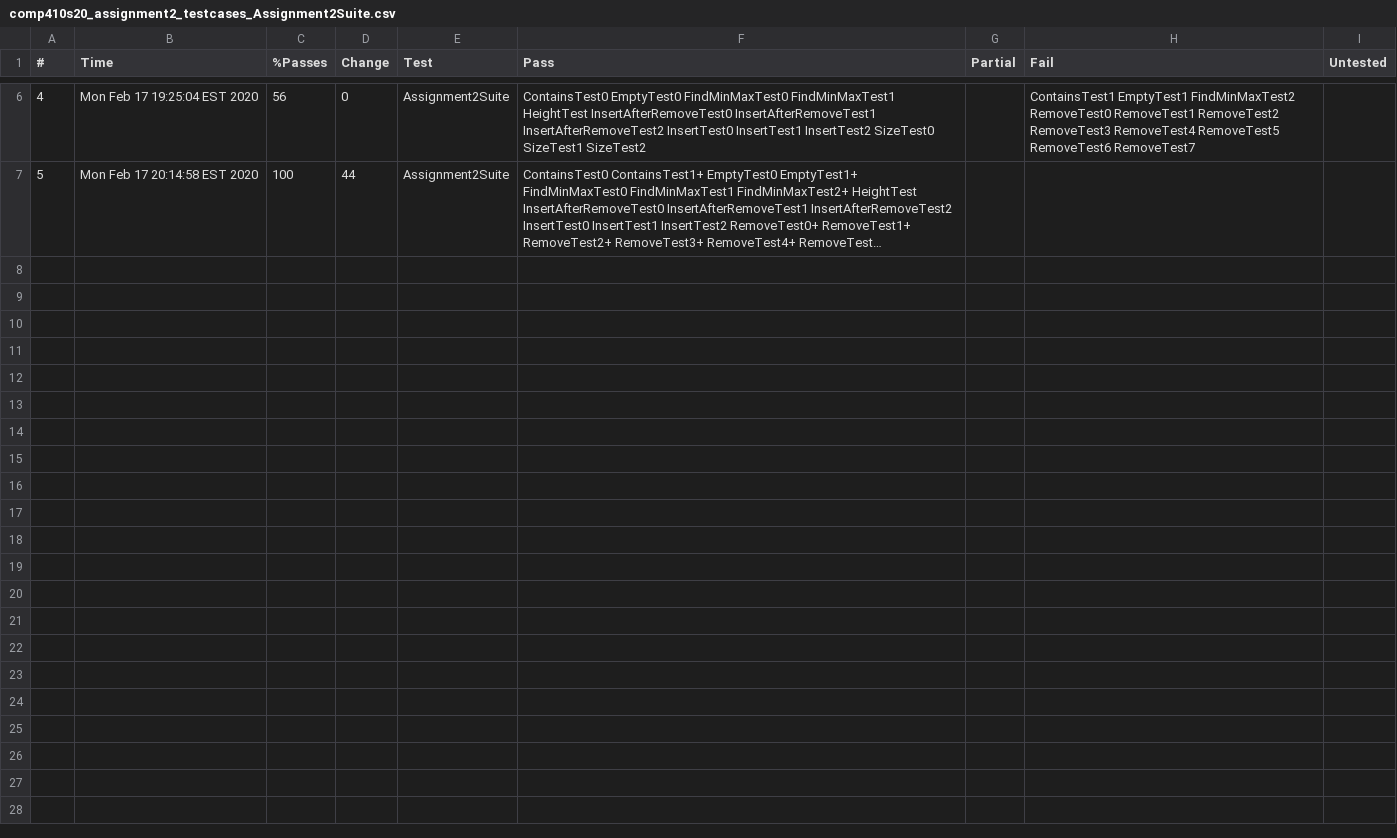
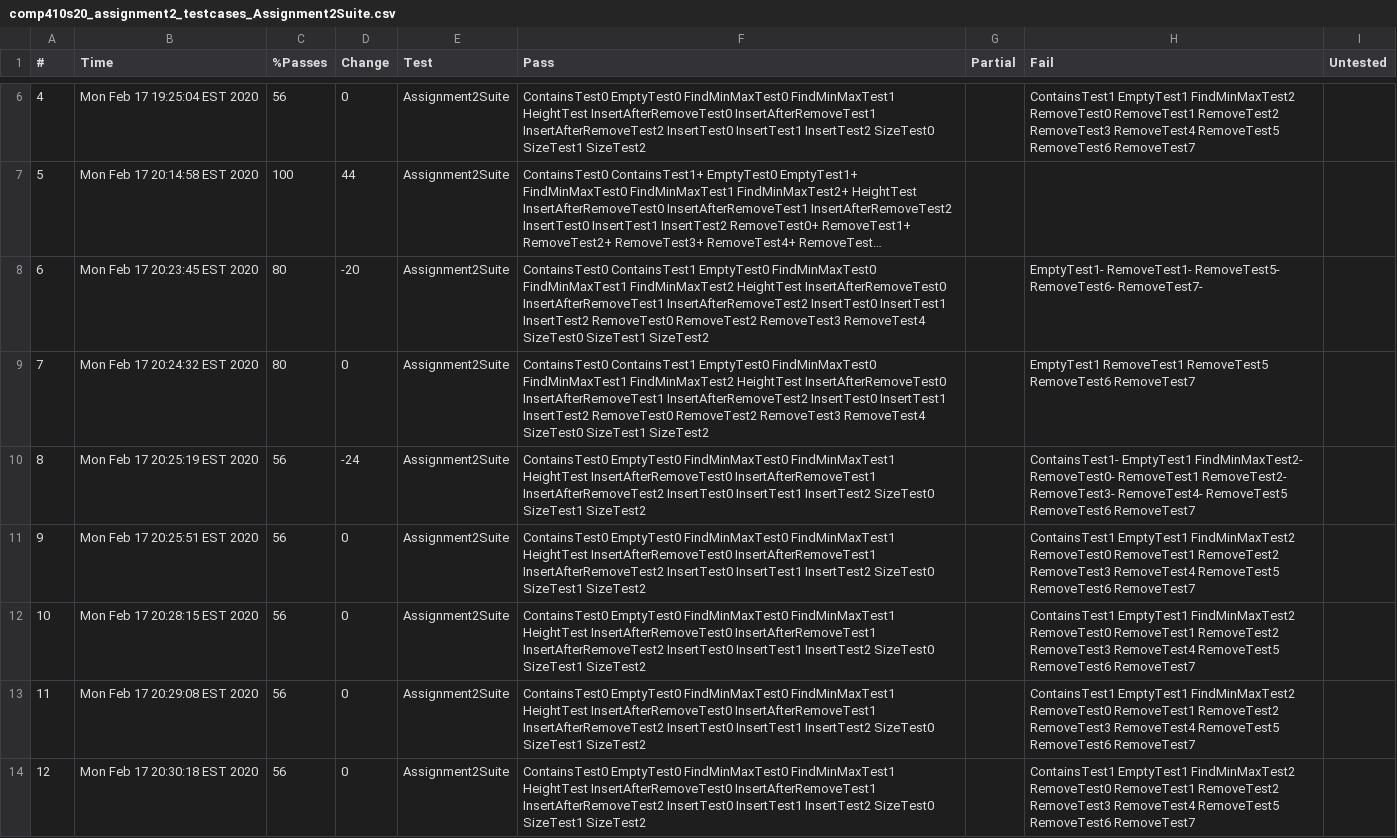
Before and after one commit to NelsonL19/COMP410SP20, a CSV file: Assignment2/Logs/LocalChecks/comp410s20_assignment2_testcases_Assignment2Suite.csv, drawn as a sheet; only a part is shown, gaps mark what is left out; long unchanged cells end in …; the diff covers the shown part only; the diff names each change by its address in the sheet, - before the commit and + after, or states it on an @@ line.

```diff
--- a/Assignment2/Logs/LocalChecks/comp410s20_assignment2_testcases_Assignment2Suite.csv
+++ b/Assignment2/Logs/LocalChecks/comp410s20_assignment2_testcases_Assignment2Suite.csv
+row 8: 6 | Mon Feb 17 20:23:45 EST 2020 | 80 | -20 | Assignment2Suite | ContainsTest0 ContainsTest1 EmptyTest0 FindMinMaxTest0 FindMinMaxTest1 FindMinMaxTest2 HeightTest InsertAfterRemoveTest0 InsertAfterRemoveTest1 InsertAfterRemoveTest2 InsertTest0 InsertTest1 InsertTest2 RemoveTest0 RemoveTest2 RemoveTest3 RemoveTest4 SizeTest0 SizeTest1 SizeTest2 |  | EmptyTest1- RemoveTest1- RemoveTest5- RemoveTest6- RemoveTest7-
+row 9: 7 | Mon Feb 17 20:24:32 EST 2020 | 80 | 0 | Assignment2Suite | ContainsTest0 ContainsTest1 EmptyTest0 FindMinMaxTest0 FindMinMaxTest1 FindMinMaxTest2 HeightTest InsertAfterRemoveTest0 InsertAfterRemoveTest1 InsertAfterRemoveTest2 InsertTest0 InsertTest1 InsertTest2 RemoveTest0 RemoveTest2 RemoveTest3 RemoveTest4 SizeTest0 SizeTest1 SizeTest2 |  | EmptyTest1 RemoveTest1 RemoveTest5 RemoveTest6 RemoveTest7
+row 10: 8 | Mon Feb 17 20:25:19 EST 2020 | 56 | -24 | Assignment2Suite | ContainsTest0 EmptyTest0 FindMinMaxTest0 FindMinMaxTest1 HeightTest InsertAfterRemoveTest0 InsertAfterRemoveTest1 InsertAfterRemoveTest2 InsertTest0 InsertTest1 InsertTest2 SizeTest0 SizeTest1 SizeTest2 |  | ContainsTest1- EmptyTest1 FindMinMaxTest2- RemoveTest0- RemoveTest1 RemoveTest2- RemoveTest3- RemoveTest4- RemoveTest5 RemoveTest6 RemoveTest7
+row 11: 9 | Mon Feb 17 20:25:51 EST 2020 | 56 | 0 | Assignment2Suite | ContainsTest0 EmptyTest0 FindMinMaxTest0 FindMinMaxTest1 HeightTest InsertAfterRemoveTest0 InsertAfterRemoveTest1 InsertAfterRemoveTest2 InsertTest0 InsertTest1 InsertTest2 SizeTest0 SizeTest1 SizeTest2 |  | ContainsTest1 EmptyTest1 FindMinMaxTest2 RemoveTest0 RemoveTest1 RemoveTest2 RemoveTest3 RemoveTest4 RemoveTest5 RemoveTest6 RemoveTest7
+row 12: 10 | Mon Feb 17 20:28:15 EST 2020 | 56 | 0 | Assignment2Suite | ContainsTest0 EmptyTest0 FindMinMaxTest0 FindMinMaxTest1 HeightTest InsertAfterRemoveTest0 InsertAfterRemoveTest1 InsertAfterRemoveTest2 InsertTest0 InsertTest1 InsertTest2 SizeTest0 SizeTest1 SizeTest2 |  | ContainsTest1 EmptyTest1 FindMinMaxTest2 RemoveTest0 RemoveTest1 RemoveTest2 RemoveTest3 RemoveTest4 RemoveTest5 RemoveTest6 RemoveTest7
+row 13: 11 | Mon Feb 17 20:29:08 EST 2020 | 56 | 0 | Assignment2Suite | ContainsTest0 EmptyTest0 FindMinMaxTest0 FindMinMaxTest1 HeightTest InsertAfterRemoveTest0 InsertAfterRemoveTest1 InsertAfterRemoveTest2 InsertTest0 InsertTest1 InsertTest2 SizeTest0 SizeTest1 SizeTest2 |  | ContainsTest1 EmptyTest1 FindMinMaxTest2 RemoveTest0 RemoveTest1 RemoveTest2 RemoveTest3 RemoveTest4 RemoveTest5 RemoveTest6 RemoveTest7
+row 14: 12 | Mon Feb 17 20:30:18 EST 2020 | 56 | 0 | Assignment2Suite | ContainsTest0 EmptyTest0 FindMinMaxTest0 FindMinMaxTest1 HeightTest InsertAfterRemoveTest0 InsertAfterRemoveTest1 InsertAfterRemoveTest2 InsertTest0 InsertTest1 InsertTest2 SizeTest0 SizeTest1 SizeTest2 |  | ContainsTest1 EmptyTest1 FindMinMaxTest2 RemoveTest0 RemoveTest1 RemoveTest2 RemoveTest3 RemoveTest4 RemoveTest5 RemoveTest6 RemoveTest7
```
Also changed, not shown: 6 added rows elsewhere in this file, 4 other files.
